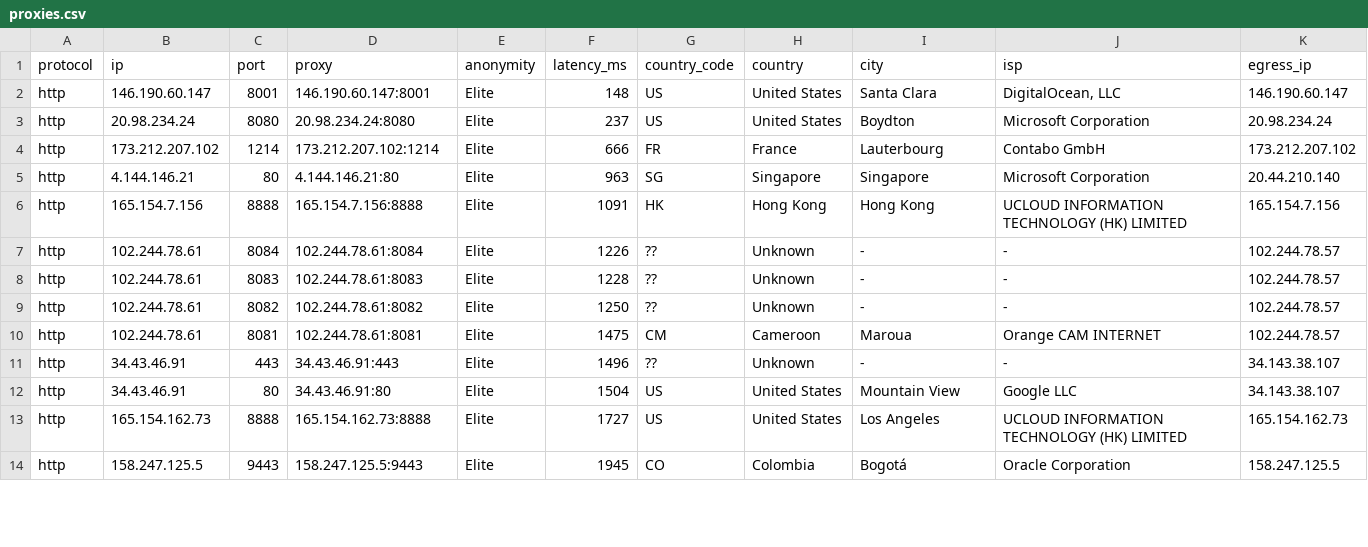
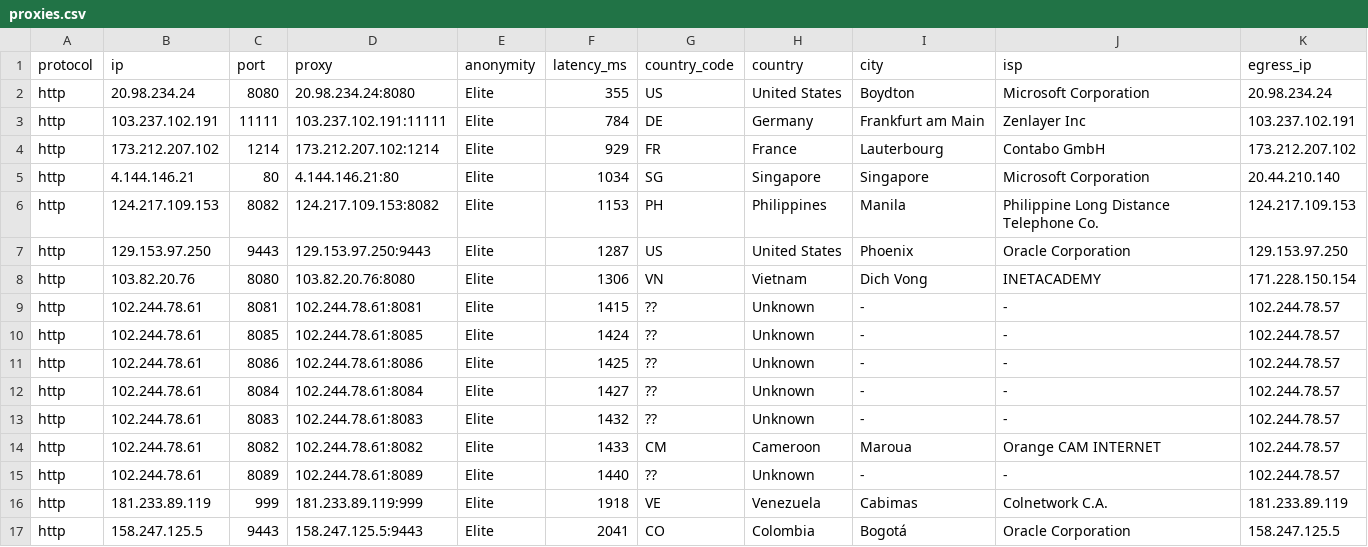
Before and after one commit to itzluthfi/petani-proxy, a CSV file: output/proxies.csv, drawn as a sheet; only a part is shown; the diff covers the shown part only.

```diff
--- a/output/proxies.csv
+++ b/output/proxies.csv
@@ -1,14 +1,17 @@
 protocol,ip,port,proxy,anonymity,latency_ms,country_code,country,city,isp,egress_ip
-http,146.190.60.147,8001,146.190.60.147:8001,Elite,148,US,United States,Santa Clara,"DigitalOcean, LLC",146.190.60.147
-http,20.98.234.24,8080,20.98.234.24:8080,Elite,237,US,United States,Boydton,Microsoft Corporation,20.98.234.24
-http,173.212.207.102,1214,173.212.207.102:1214,Elite,666,FR,France,Lauterbourg,Contabo GmbH,173.212.207.102
-http,4.144.146.21,80,4.144.146.21:80,Elite,963,SG,Singapore,Singapore,Microsoft Corporation,20.44.210.140
-http,165.154.7.156,8888,165.154.7.156:8888,Elite,1091,HK,Hong Kong,Hong Kong,UCLOUD INFORMATION TECHNOLOGY (HK) LIMITED,165.154.7.156
-http,102.244.78.61,8084,102.244.78.61:8084,Elite,1226,??,Unknown,-,-,102.244.78.57
-http,102.244.78.61,8083,102.244.78.61:8083,Elite,1228,??,Unknown,-,-,102.244.78.57
-http,102.244.78.61,8082,102.244.78.61:8082,Elite,1250,??,Unknown,-,-,102.244.78.57
-http,102.244.78.61,8081,102.244.78.61:8081,Elite,1475,CM,Cameroon,Maroua,Orange CAM INTERNET,102.244.78.57
-http,34.43.46.91,443,34.43.46.91:443,Elite,1496,??,Unknown,-,-,34.143.38.107
-http,34.43.46.91,80,34.43.46.91:80,Elite,1504,US,United States,Mountain View,Google LLC,34.143.38.107
-http,165.154.162.73,8888,165.154.162.73:8888,Elite,1727,US,United States,Los Angeles,UCLOUD INFORMATION TECHNOLOGY (HK) LIMITED,165.154.162.73
-http,158.247.125.5,9443,158.247.125.5:9443,Elite,1945,CO,Colombia,Bogotá,Oracle Corporation,158.247.125.5
+http,20.98.234.24,8080,20.98.234.24:8080,Elite,355,US,United States,Boydton,Microsoft Corporation,20.98.234.24
+http,103.237.102.191,11111,103.237.102.191:11111,Elite,784,DE,Germany,Frankfurt am Main,Zenlayer Inc,103.237.102.191
+http,173.212.207.102,1214,173.212.207.102:1214,Elite,929,FR,France,Lauterbourg,Contabo GmbH,173.212.207.102
+http,4.144.146.21,80,4.144.146.21:80,Elite,1034,SG,Singapore,Singapore,Microsoft Corporation,20.44.210.140
+http,124.217.109.153,8082,124.217.109.153:8082,Elite,1153,PH,Philippines,Manila,Philippine Long Distance Telephone Co.,124.217.109.153
+http,129.153.97.250,9443,129.153.97.250:9443,Elite,1287,US,United States,Phoenix,Oracle Corporation,129.153.97.250
+http,103.82.20.76,8080,103.82.20.76:8080,Elite,1306,VN,Vietnam,Dich Vong,INETACADEMY,171.228.150.154
+http,102.244.78.61,8081,102.244.78.61:8081,Elite,1415,??,Unknown,-,-,102.244.78.57
+http,102.244.78.61,8085,102.244.78.61:8085,Elite,1424,??,Unknown,-,-,102.244.78.57
+http,102.244.78.61,8086,102.244.78.61:8086,Elite,1425,??,Unknown,-,-,102.244.78.57
+http,102.244.78.61,8084,102.244.78.61:8084,Elite,1427,??,Unknown,-,-,102.244.78.57
+http,102.244.78.61,8083,102.244.78.61:8083,Elite,1432,??,Unknown,-,-,102.244.78.57
+http,102.244.78.61,8082,102.244.78.61:8082,Elite,1433,CM,Cameroon,Maroua,Orange CAM INTERNET,102.244.78.57
+http,102.244.78.61,8089,102.244.78.61:8089,Elite,1440,??,Unknown,-,-,102.244.78.57
+http,181.233.89.119,999,181.233.89.119:999,Elite,1918,VE,Venezuela,Cabimas,Colnetwork C.A.,181.233.89.119
+http,158.247.125.5,9443,158.247.125.5:9443,Elite,2041,CO,Colombia,Bogotá,Oracle Corporation,158.247.125.5
```
Also changed, not shown: 2 removed rows and 8 edited cells elsewhere in this file, 5 other files.
